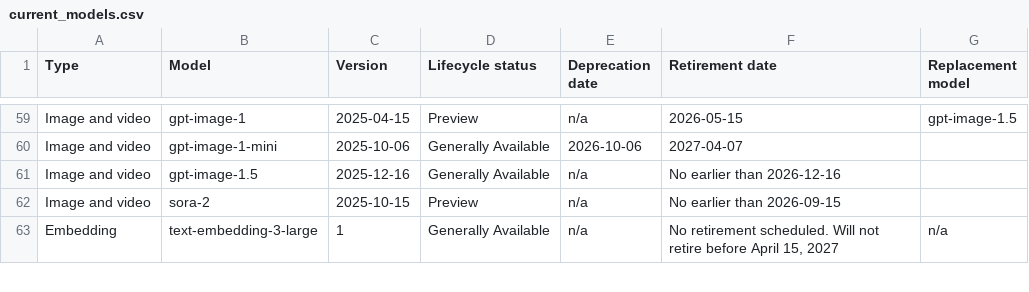
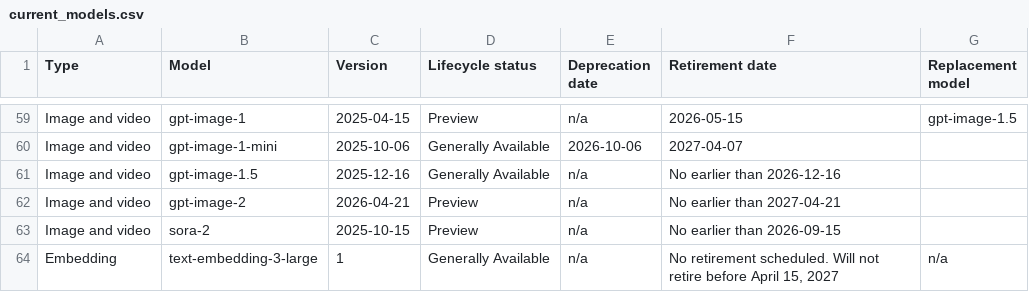
Before and after one commit to conoro/azure-ai-model-retirements-rss, a CSV file: output/current_models.csv, drawn as a sheet; only a part is shown, gaps mark what is left out.

```diff
--- a/output/current_models.csv
+++ b/output/current_models.csv
@@ -61,2 +61,3 @@ Image and video,gpt-image-1-mini,2025-10-06,Generally Available,2026-10-06,2027-
 Image and video,gpt-image-1.5,2025-12-16,Generally Available,n/a,No earlier than 2026-12-16,
+Image and video,gpt-image-2,2026-04-21,Preview,n/a,No earlier than 2027-04-21,
 Image and video,sora-2,2025-10-15,Preview,n/a,No earlier than 2026-09-15,
```
Also changed, not shown: 2 other files.
